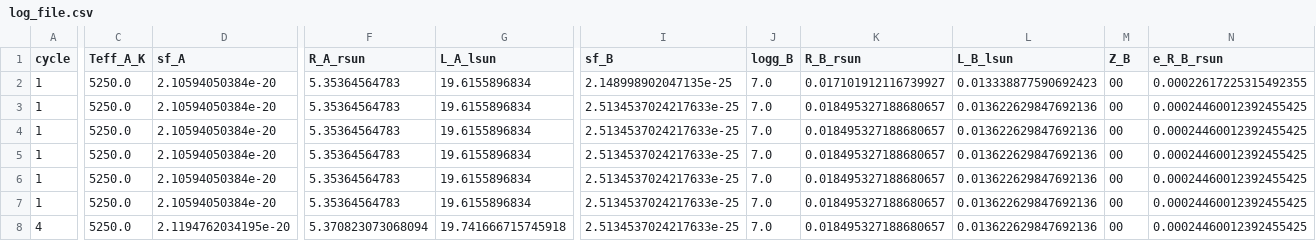
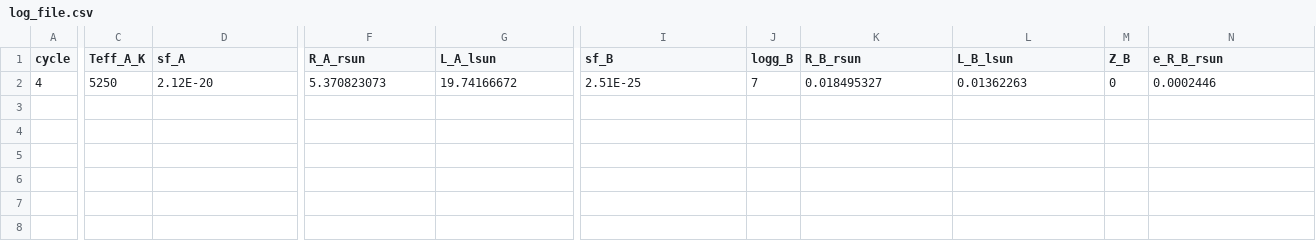
Before and after one commit to jikrant3/Binary_SED_Fitting, a CSV file: log_file.csv, drawn as a sheet; only a part is shown, gaps mark what is left out; removed rows and columns are numbered as before the commit, all else as after; rows hold the shown columns only; the diff covers the shown part only; the diff names each change by its address in the sheet, - before the commit and + after, or states it on an @@ line.

```diff
--- a/log_file.csv
+++ b/log_file.csv
-row 2: 1 | 5250.0 | 2.10594050384e-20 | 5.35364564783 | 19.6155896834 | 2.148998902047135e-25 | 7.0 | 0.017101912116739927 | 0.013338877590692423 | 00 | 0.00022617225315492355
-row 3: 1 | 5250.0 | 2.10594050384e-20 | 5.35364564783 | 19.6155896834 | 2.5134537024217633e-25 | 7.0 | 0.018495327188680657 | 0.013622629847692136 | 00 | 0.00024460012392455425
-row 4: 1 | 5250.0 | 2.10594050384e-20 | 5.35364564783 | 19.6155896834 | 2.5134537024217633e-25 | 7.0 | 0.018495327188680657 | 0.013622629847692136 | 00 | 0.00024460012392455425
-row 5: 1 | 5250.0 | 2.10594050384e-20 | 5.35364564783 | 19.6155896834 | 2.5134537024217633e-25 | 7.0 | 0.018495327188680657 | 0.013622629847692136 | 00 | 0.00024460012392455425
-row 6: 1 | 5250.0 | 2.10594050384e-20 | 5.35364564783 | 19.6155896834 | 2.5134537024217633e-25 | 7.0 | 0.018495327188680657 | 0.013622629847692136 | 00 | 0.00024460012392455425
-row 7: 1 | 5250.0 | 2.10594050384e-20 | 5.35364564783 | 19.6155896834 | 2.5134537024217633e-25 | 7.0 | 0.018495327188680657 | 0.013622629847692136 | 00 | 0.00024460012392455425
-C2 (Teff_A_K): 5250.0
+C2 (Teff_A_K): 5250
-D2 (sf_A): 2.1194762034195e-20
+D2 (sf_A): 2.12E-20
-F2 (R_A_rsun): 5.370823073068094
+F2 (R_A_rsun): 5.370823073
-G2 (L_A_lsun): 19.741666715745918
+G2 (L_A_lsun): 19.74166672
-I2 (sf_B): 2.5134537024217633e-25
+I2 (sf_B): 2.51E-25
-J2 (logg_B): 7.0
+J2 (logg_B): 7
-K2 (R_B_rsun): 0.018495327188680657
+K2 (R_B_rsun): 0.018495327
-L2 (L_B_lsun): 0.013622629847692136
+L2 (L_B_lsun): 0.01362263
-M2 (Z_B): 00
+M2 (Z_B): 0
-N2 (e_R_B_rsun): 0.00024460012392455425
+N2 (e_R_B_rsun): 0.0002446
```
Also changed, not shown: 2 edited cells elsewhere in this file, 7 other files.
